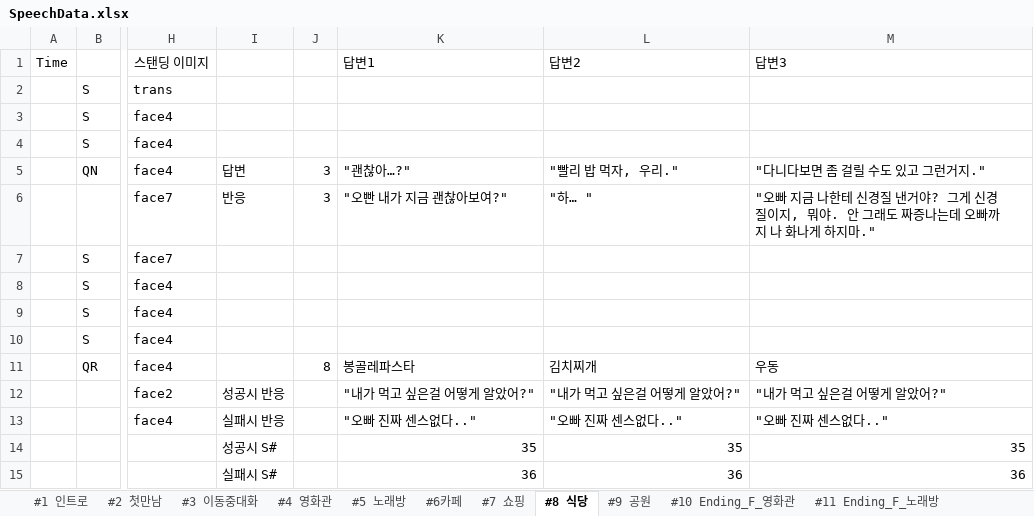
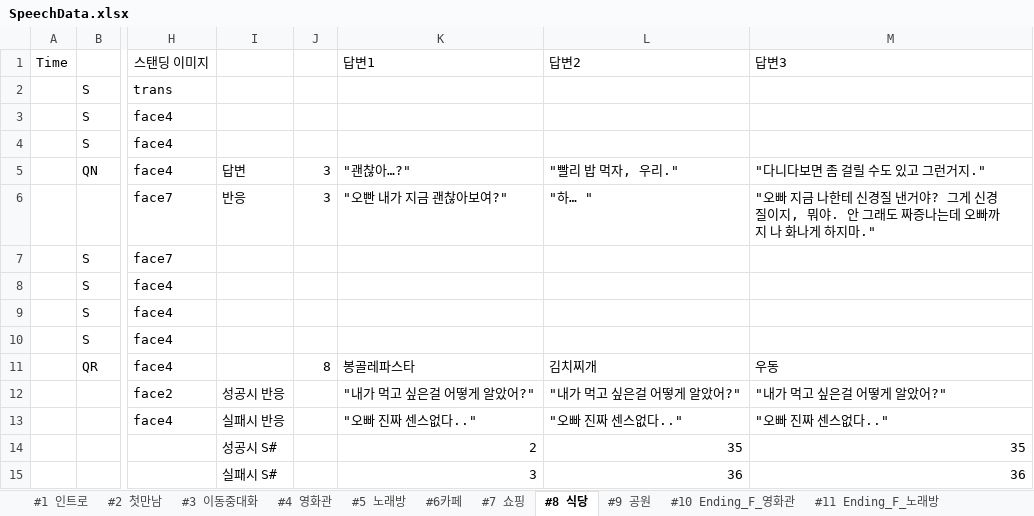
Before and after one commit to hamtol2/Project_DokiDoki, an Excel workbook: Assets/Editor/Data/SpeechData.xlsx, sheet #8 식당, drawn as a sheet; only a part is shown, gaps mark what is left out; values as stored, in another font and other column widths than the file's, no borders; the diff names each change by its address in the sheet, - before the commit and + after, or states it on an @@ line.

```diff
--- a/Assets/Editor/Data/SpeechData.xlsx (sheet #8 식당)
+++ b/Assets/Editor/Data/SpeechData.xlsx (sheet #8 식당)
-K14 (답변1): 35
+K14 (답변1): 2
-K15 (답변1): 36
+K15 (답변1): 3
```
Also changed, not shown: 5 other files.
